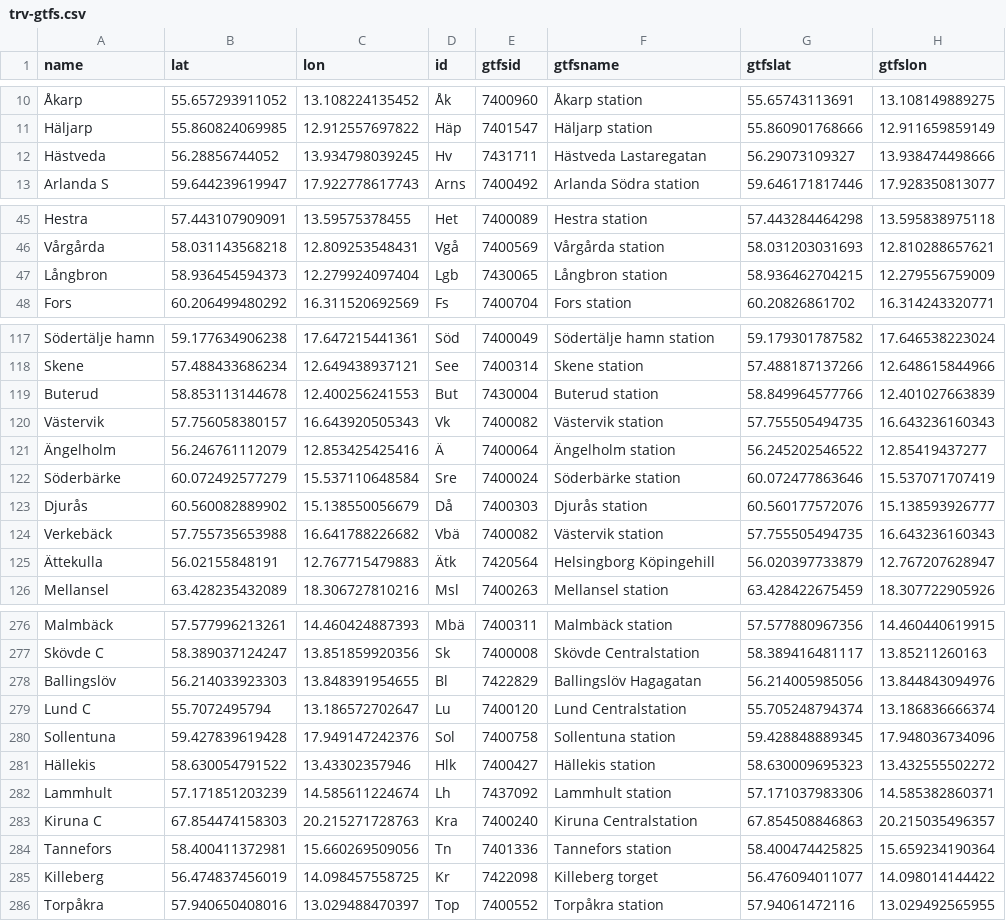
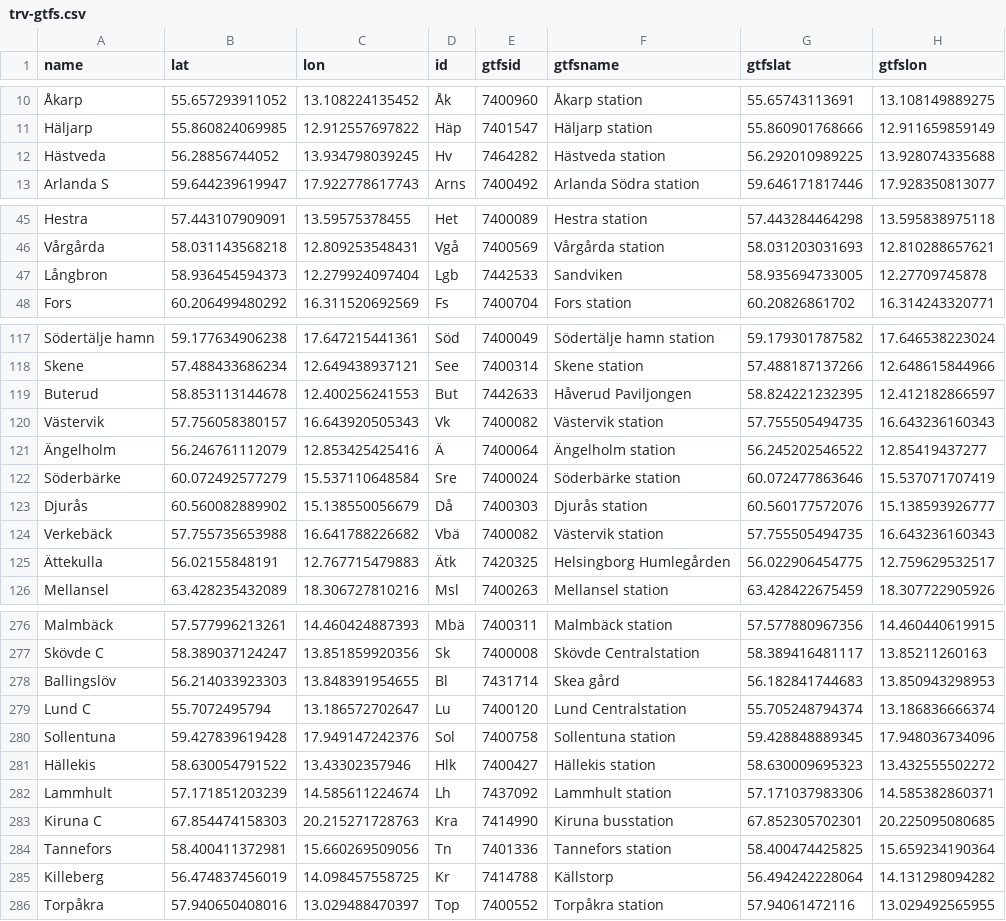
Before and after one commit to thuma/TrafikverketAPI, a CSV file: trv-gtfs.csv, drawn as a sheet; only a part is shown, gaps mark what is left out; the diff covers the shown part only; the diff names each change by its address in the sheet, - before the commit and + after, or states it on an @@ line.

```diff
--- a/trv-gtfs.csv
+++ b/trv-gtfs.csv
-E12 (gtfsid): 7431711
+E12 (gtfsid): 7464282
-F12 (gtfsname): Hästveda Lastaregatan
+F12 (gtfsname): Hästveda station
-G12 (gtfslat): 56.29073109327
+G12 (gtfslat): 56.292010989225
-H12 (gtfslon): 13.938474498666
+H12 (gtfslon): 13.928074335688
-E47 (gtfsid): 7430065
+E47 (gtfsid): 7442533
-F47 (gtfsname): Långbron station
+F47 (gtfsname): Sandviken
-G47 (gtfslat): 58.936462704215
+G47 (gtfslat): 58.935694733005
-H47 (gtfslon): 12.279556759009
+H47 (gtfslon): 12.27709745878
-E119 (gtfsid): 7430004
+E119 (gtfsid): 7442633
-F119 (gtfsname): Buterud station
+F119 (gtfsname): Håverud Paviljongen
-G119 (gtfslat): 58.849964577766
+G119 (gtfslat): 58.824221232395
-H119 (gtfslon): 12.401027663839
+H119 (gtfslon): 12.412182866597
-E125 (gtfsid): 7420564
+E125 (gtfsid): 7420325
-F125 (gtfsname): Helsingborg Köpingehill
+F125 (gtfsname): Helsingborg Humlegården
-G125 (gtfslat): 56.020397733879
+G125 (gtfslat): 56.022906454775
-H125 (gtfslon): 12.767207628947
+H125 (gtfslon): 12.759629532517
-E278 (gtfsid): 7422829
+E278 (gtfsid): 7431714
-F278 (gtfsname): Ballingslöv Hagagatan
+F278 (gtfsname): Skea gård
-G278 (gtfslat): 56.214005985056
+G278 (gtfslat): 56.182841744683
-H278 (gtfslon): 13.844843094976
+H278 (gtfslon): 13.850943298953
-E283 (gtfsid): 7400240
+E283 (gtfsid): 7414990
-F283 (gtfsname): Kiruna Centralstation
+F283 (gtfsname): Kiruna busstation
-G283 (gtfslat): 67.854508846863
+G283 (gtfslat): 67.852305702301
-H283 (gtfslon): 20.215035496357
+H283 (gtfslon): 20.225095080685
-E285 (gtfsid): 7422098
+E285 (gtfsid): 7414788
-F285 (gtfsname): Killeberg torget
+F285 (gtfsname): Källstorp
-G285 (gtfslat): 56.476094011077
+G285 (gtfslat): 56.494242228064
-H285 (gtfslon): 14.098014144422
+H285 (gtfslon): 14.131298094282
```
Also changed, not shown: 24 edited cells elsewhere in this file, 2 other files.
